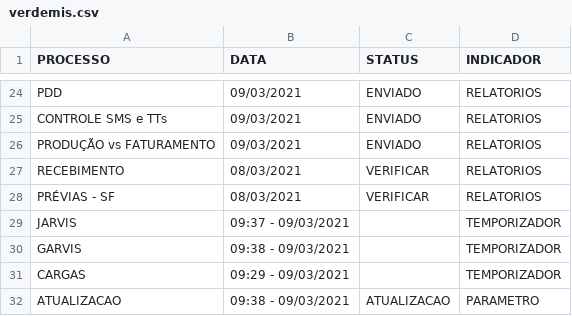
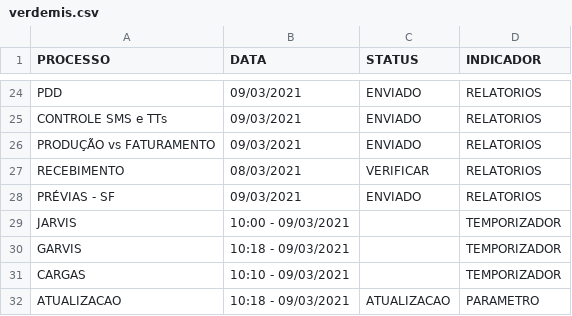
Before and after one commit to lucasely/verdemis, a CSV file: verdemis.csv, drawn as a sheet; only a part is shown, gaps mark what is left out.

Commit message:
Atualizando - VerdeMIS

```diff
--- a/verdemis.csv
+++ b/verdemis.csv
@@ -27,6 +27,6 @@ PRODUÇÃO vs FATURAMENTO;09/03/2021;ENVIADO;RELATORIOS
 RECEBIMENTO;08/03/2021;VERIFICAR;RELATORIOS
-PRÉVIAS - SF;08/03/2021;VERIFICAR;RELATORIOS
-JARVIS;09:37 - 09/03/2021;;TEMPORIZADOR
-GARVIS;09:38 - 09/03/2021;;TEMPORIZADOR
-CARGAS;09:29 - 09/03/2021;;TEMPORIZADOR
-ATUALIZACAO;09:38 - 09/03/2021;ATUALIZACAO;PARAMETRO
+PRÉVIAS - SF;09/03/2021;ENVIADO;RELATORIOS
+JARVIS;10:00 - 09/03/2021;;TEMPORIZADOR
+GARVIS;10:18 - 09/03/2021;;TEMPORIZADOR
+CARGAS;10:10 - 09/03/2021;;TEMPORIZADOR
+ATUALIZACAO;10:18 - 09/03/2021;ATUALIZACAO;PARAMETRO
```
